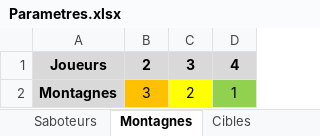
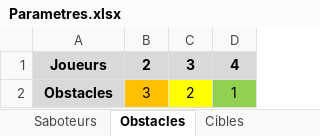
Before and after one commit to LucasBorboleta/Donjons-et-Barons, an Excel workbook: Parametres.xlsx, sheet Obstacles, drawn as a sheet; values as stored, in another font and other column widths than the file's, no borders; the diff names each change by its address in the sheet, - before the commit and + after, or states it on an @@ line.

Commit message:
Remplacement des montagnes par des hexagones retirés

```diff
--- a/Parametres.xlsx (sheet Obstacles)
+++ b/Parametres.xlsx (sheet Obstacles)
-sheet tab: Montagnes
+sheet tab: Obstacles
-A2: Montagnes
+A2: Obstacles
```
Also changed, not shown: 3 other files.
